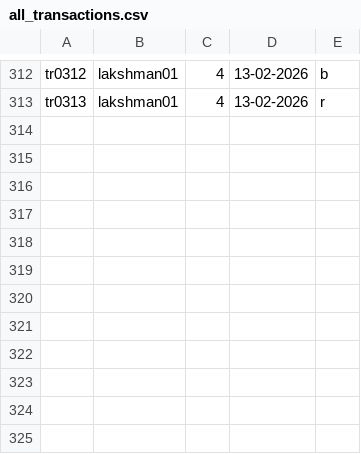
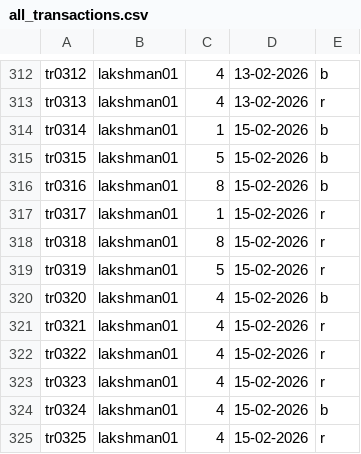
Before and after one commit to lakshmannarale01/hrutu-poject, a CSV file: data/all_transactions.csv, drawn as a sheet; only a part is shown, gaps mark what is left out; the diff names each change by its address in the sheet, - before the commit and + after, or states it on an @@ line.

```diff
--- a/data/all_transactions.csv
+++ b/data/all_transactions.csv
+row 314: tr0314 | lakshman01 | 1 | 15-02-2026 | b
+row 315: tr0315 | lakshman01 | 5 | 15-02-2026 | b
+row 316: tr0316 | lakshman01 | 8 | 15-02-2026 | b
+row 317: tr0317 | lakshman01 | 1 | 15-02-2026 | r
+row 318: tr0318 | lakshman01 | 8 | 15-02-2026 | r
+row 319: tr0319 | lakshman01 | 5 | 15-02-2026 | r
+row 320: tr0320 | lakshman01 | 4 | 15-02-2026 | b
+row 321: tr0321 | lakshman01 | 4 | 15-02-2026 | r
+row 322: tr0322 | lakshman01 | 4 | 15-02-2026 | r
+row 323: tr0323 | lakshman01 | 4 | 15-02-2026 | r
+row 324: tr0324 | lakshman01 | 4 | 15-02-2026 | b
+row 325: tr0325 | lakshman01 | 4 | 15-02-2026 | r
```
Also changed, not shown: data/books.csv, 16 other files.
